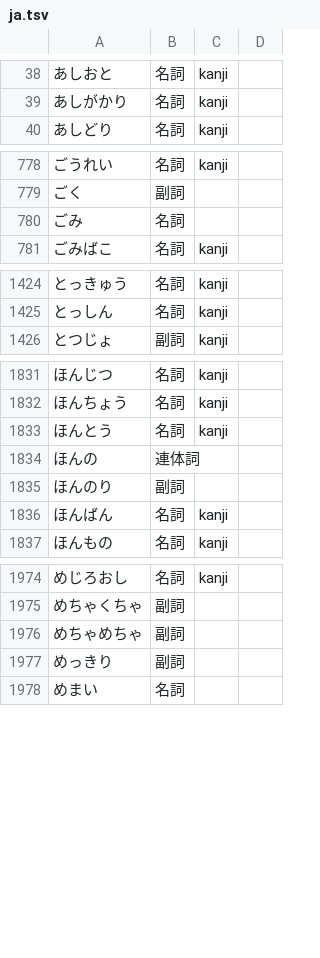
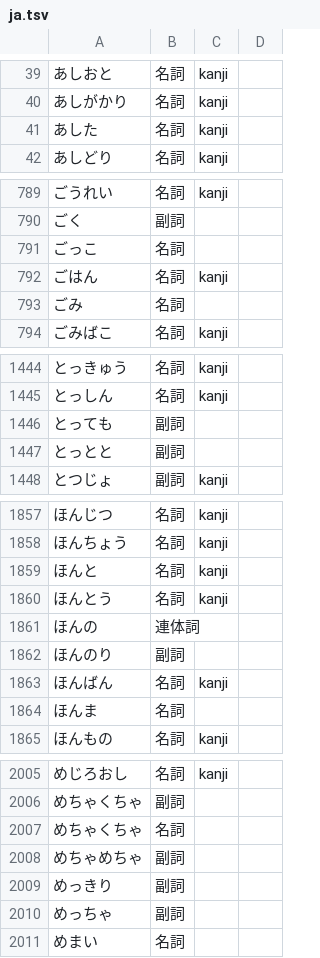
Before and after one commit to 0xzerolight/anki_miner, a TSV file: anki_miner/resources/kana_words/ja.tsv, drawn as a sheet; only a part is shown, gaps mark what is left out; the diff covers the shown part only.

Commit message:
feat(ja): list common short kana words (やっぱ, ぜひ, おかげ, あんな)

```diff
--- a/anki_miner/resources/kana_words/ja.tsv
+++ b/anki_miner/resources/kana_words/ja.tsv
@@ -39,2 +40,3 @@
 あしがかり	名詞	kanji
+あした	名詞	kanji
 あしどり	名詞	kanji
@@ -779,2 +790,4 @@
 ごく	副詞
+ごっこ	名詞
+ごはん	名詞	kanji
 ごみ	名詞
@@ -1425,2 +1445,4 @@
 とっしん	名詞	kanji
+とっても	副詞
+とっとと	副詞
 とつじょ	副詞	kanji
@@ -1832,2 +1858,3 @@
 ほんちょう	名詞	kanji
+ほんと	名詞	kanji
 ほんとう	名詞	kanji
@@ -1836,2 +1863,3 @@
 ほんばん	名詞	kanji
+ほんま	名詞
 ほんもの	名詞	kanji
@@ -1975,4 +2006,6 @@
 めちゃくちゃ	副詞
+めちゃくちゃ	名詞
 めちゃめちゃ	副詞
 めっきり	副詞
+めっちゃ	副詞
 めまい	名詞
```
Also changed, not shown: 26 added rows elsewhere in this file, 4 other files.
